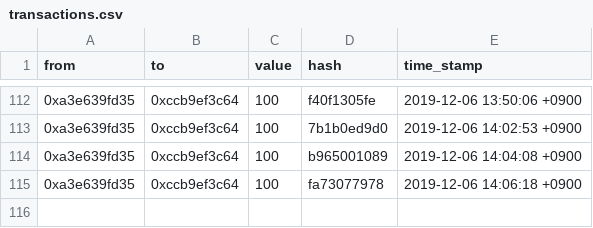
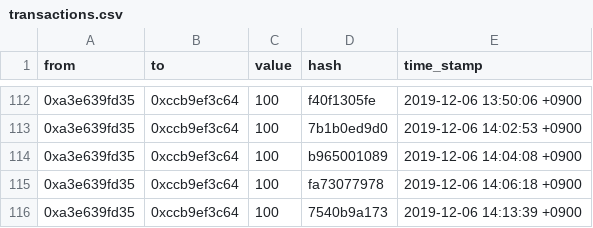
Before and after one commit to tctromp/TBC, a CSV file: transactions.csv, drawn as a sheet; only a part is shown, gaps mark what is left out; the diff names each change by its address in the sheet, - before the commit and + after, or states it on an @@ line.

Commit message:
transaction.rbの作成

```diff
--- a/transactions.csv
+++ b/transactions.csv
+row 116: 0xa3e639fd35 | 0xccb9ef3c64 | 100 | 7540b9a173 | 2019-12-06 14:13:39 +0900
```
Also changed, not shown: 4 other files.
